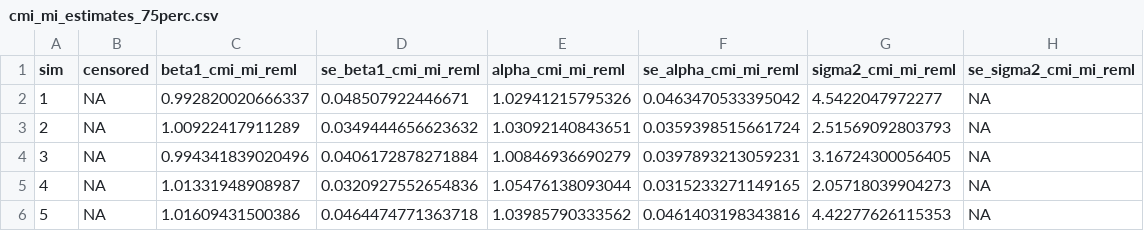
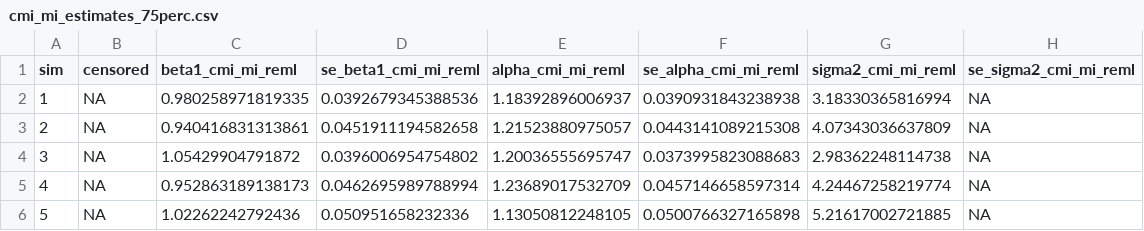
Before and after one commit to Tanya-Garcia-Lab/ACEimpute, a CSV file: Manuscript_Simulations/Correctly_Specified_Imputation_Model/sim_results/cmi_mi_estimates_75perc.csv, drawn as a sheet.

```diff
--- a/Manuscript_Simulations/Correctly_Specified_Imputation_Model/sim_results/cmi_mi_estimates_75perc.csv
+++ b/Manuscript_Simulations/Correctly_Specified_Imputation_Model/sim_results/cmi_mi_estimates_75perc.csv
@@ -1,6 +1,6 @@
 "sim","censored","beta1_cmi_mi_reml","se_beta1_cmi_mi_reml","alpha_cmi_mi_reml","se_alpha_cmi_mi_reml","sigma2_cmi_mi_reml","se_sigma2_cmi_mi_reml"
-1,NA,0.992820020666337,0.048507922446671,1.02941215795326,0.0463470533395042,4.5422047972277,NA
-2,NA,1.00922417911289,0.0349444656623632,1.03092140843651,0.0359398515661724,2.51569092803793,NA
-3,NA,0.994341839020496,0.0406172878271884,1.00846936690279,0.0397893213059231,3.16724300056405,NA
-4,NA,1.01331948908987,0.0320927552654836,1.05476138093044,0.0315233271149165,2.05718039904273,NA
-5,NA,1.01609431500386,0.0464474771363718,1.03985790333562,0.0461403198343816,4.42277626115353,NA
+1,NA,0.980258971819335,0.0392679345388536,1.18392896006937,0.0390931843238938,3.18330365816994,NA
+2,NA,0.940416831313861,0.0451911194582658,1.21523880975057,0.0443141089215308,4.07343036637809,NA
+3,NA,1.05429904791872,0.0396006954754802,1.20036555695747,0.0373995823088683,2.98362248114738,NA
+4,NA,0.952863189138173,0.0462695989788994,1.23689017532709,0.0457146658597314,4.24467258219774,NA
+5,NA,1.02262242792436,0.050951658232336,1.13050812248105,0.0500766327165898,5.21617002721885,NA
```
Also changed, not shown: Manuscript_Simulations/Correctly_Specified_Imputation_Model/sim_results/cmi_mi_estimates_25perc.csv, Manuscript_Simulations/Correctly_Specified_Imputation_Model/sim_results/cmi_mi_estimates_50perc.csv.
